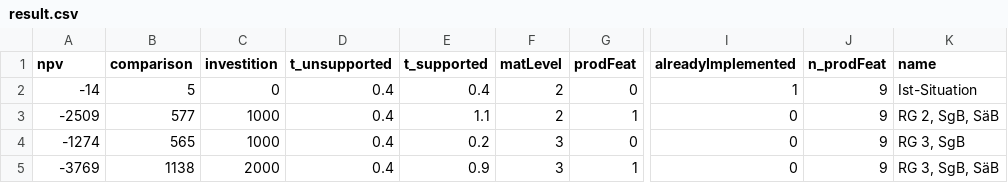
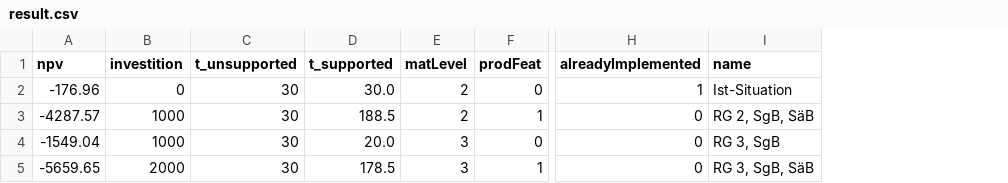
Before and after one commit to Liriax/dash_app, a CSV file: result.csv, drawn as a sheet; only a part is shown, gaps mark what is left out; removed rows and columns are numbered as before the commit, all else as after; the diff names each change by its address in the sheet, - before the commit and + after, or states it on an @@ line.

```diff
--- a/result.csv
+++ b/result.csv
-column B (comparison), rows 2-5: 5 | 577 | 565 | 1138
-column J (n_prodFeat), rows 2-5: all 9
-A2 (npv): -14
+A2 (npv): -176.96
-C2:C5 (t_unsupported): 0.4
+C2:C5 (t_unsupported): 30
-D2 (t_supported): 0.4
+D2 (t_supported): 30.0
-A3 (npv): -2509
+A3 (npv): -4287.57
-D3 (t_supported): 1.1
+D3 (t_supported): 188.5
-A4 (npv): -1274
+A4 (npv): -1549.04
-D4 (t_supported): 0.2
+D4 (t_supported): 20.0
-A5 (npv): -3769
+A5 (npv): -5659.65
-D5 (t_supported): 0.9
+D5 (t_supported): 178.5
```
Also changed, not shown: 9 other files.
